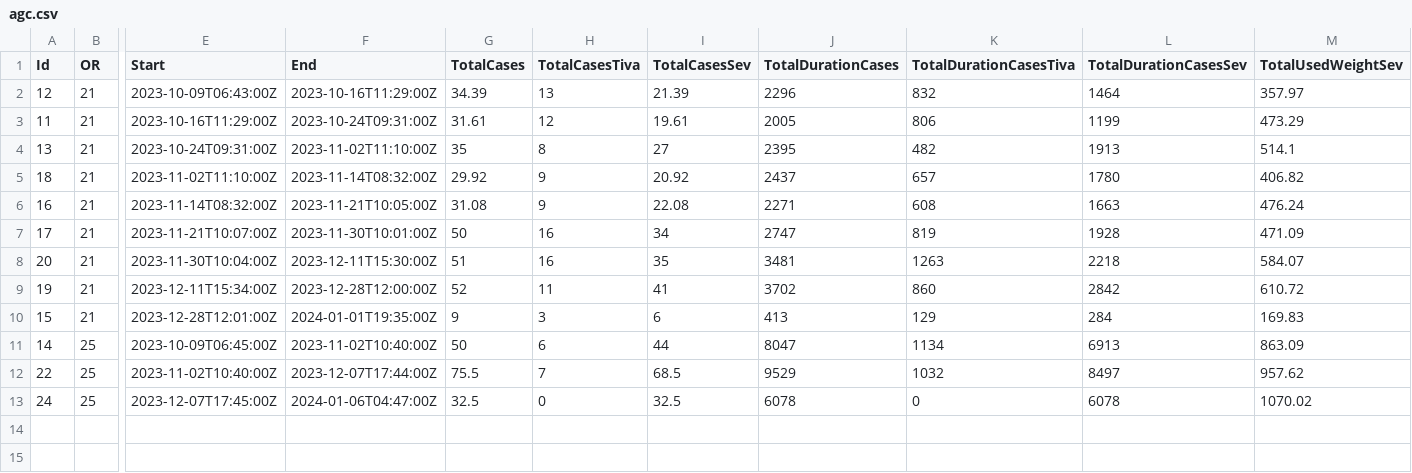
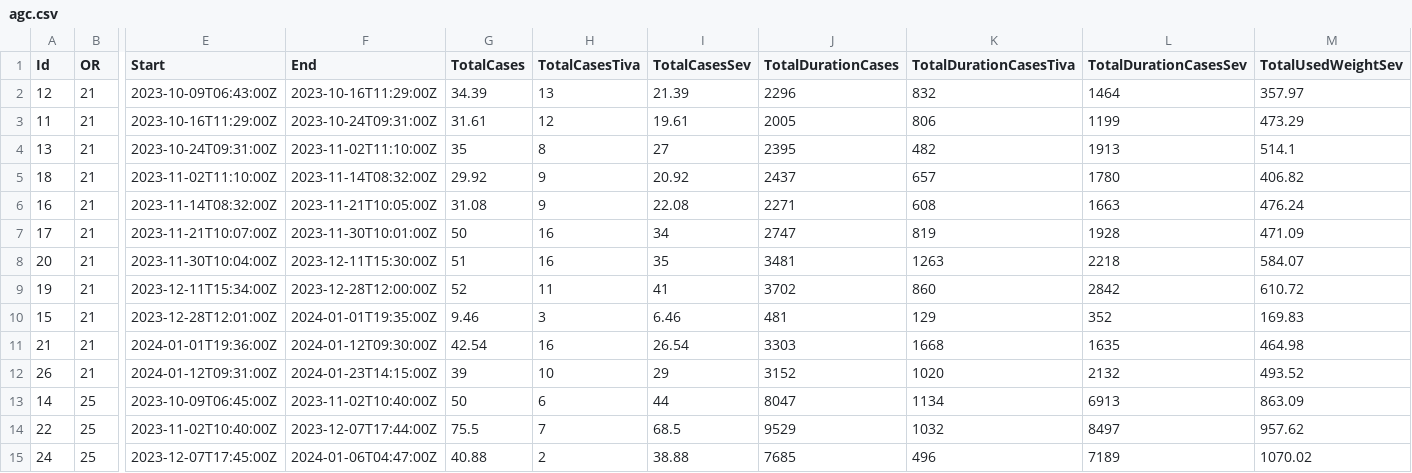
Before and after one commit to umg-minai/vct-or, a CSV file: data/agc.csv, drawn as a sheet; only a part is shown, gaps mark what is left out; addresses are those after the commit; rows hold the shown columns only; the diff names each change by its address in the sheet, - before the commit and + after, or states it on an @@ line.

Commit message:
feat: add draeger connect data 01/24

```diff
--- a/data/agc.csv
+++ b/data/agc.csv
-G10 (TotalCases): 9
+G10 (TotalCases): 9.46
-I10 (TotalCasesSev): 6
+I10 (TotalCasesSev): 6.46
-J10 (TotalDurationCases): 413
+J10 (TotalDurationCases): 481
-L10 (TotalDurationCasesSev): 284
+L10 (TotalDurationCasesSev): 352
+row 11: 21 | 21 | 2024-01-01T19:36:00Z | 2024-01-12T09:30:00Z | 42.54 | 16 | 26.54 | 3303 | 1668 | 1635 | 464.98
+row 12: 26 | 21 | 2024-01-12T09:31:00Z | 2024-01-23T14:15:00Z | 39 | 10 | 29 | 3152 | 1020 | 2132 | 493.52
-G15 (TotalCases): 32.5
+G15 (TotalCases): 40.88
-H15 (TotalCasesTiva): 0
+H15 (TotalCasesTiva): 2
-I15 (TotalCasesSev): 32.5
+I15 (TotalCasesSev): 38.88
-J15 (TotalDurationCases): 6078
+J15 (TotalDurationCases): 7685
-K15 (TotalDurationCasesTiva): 0
+K15 (TotalDurationCasesTiva): 496
-L15 (TotalDurationCasesSev): 6078
+L15 (TotalDurationCasesSev): 7189
```
Also changed, not shown: 4 other files.
